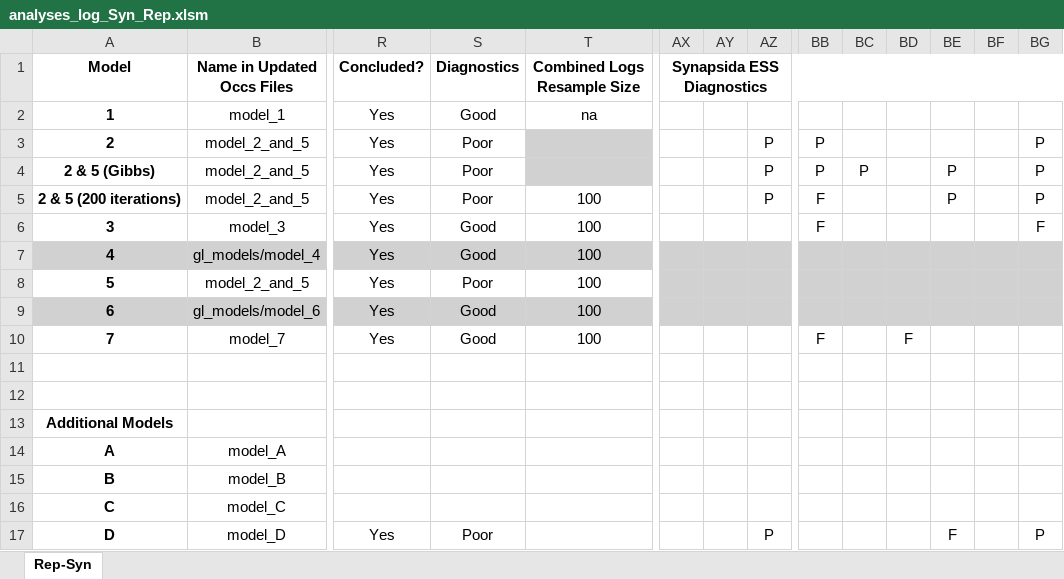
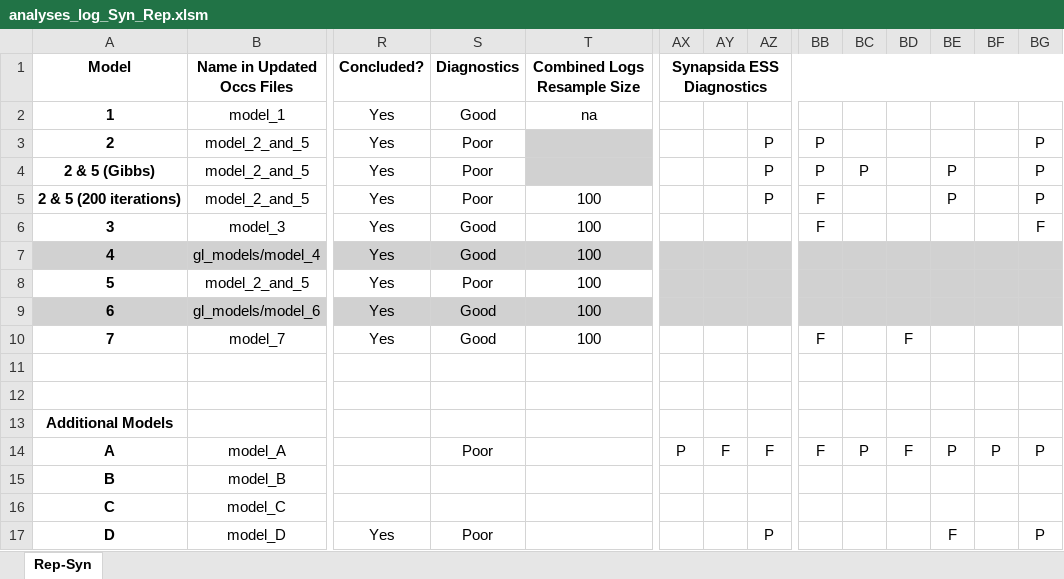
Before and after one commit to shelleylwang/pt_diversity_rates, an Excel workbook: updated_occurrence_analyses/analyses_log_Syn_Rep.xlsm, sheet Rep-Syn, drawn as a sheet; only a part is shown, gaps mark what is left out; values as stored, in another font and other column widths than the file's, no borders; conditional formats not drawn; the diff names each change by its address in the sheet, - before the commit and + after, or states it on an @@ line.

Commit message:
model A syn files and diagnostics

```diff
--- a/updated_occurrence_analyses/analyses_log_Syn_Rep.xlsm (sheet Rep-Syn)
+++ b/updated_occurrence_analyses/analyses_log_Syn_Rep.xlsm (sheet Rep-Syn)
-S14 (Diagnostics): (empty)
+S14 (Diagnostics): Poor
-AX14 (Synapsida ESS Diagnostics): (empty)
+AX14 (Synapsida ESS Diagnostics): P
-AY14: (empty)
+AY14: F
-AZ14: (empty)
+AZ14: F
-BB14: (empty)
+BB14: F
-BC14: (empty)
+BC14: P
-BD14: (empty)
+BD14: F
-BE14: (empty)
+BE14: P
-BF14: (empty)
+BF14: P
-BG14: (empty)
+BG14: P
```
Also changed, not shown: 23 other files.
